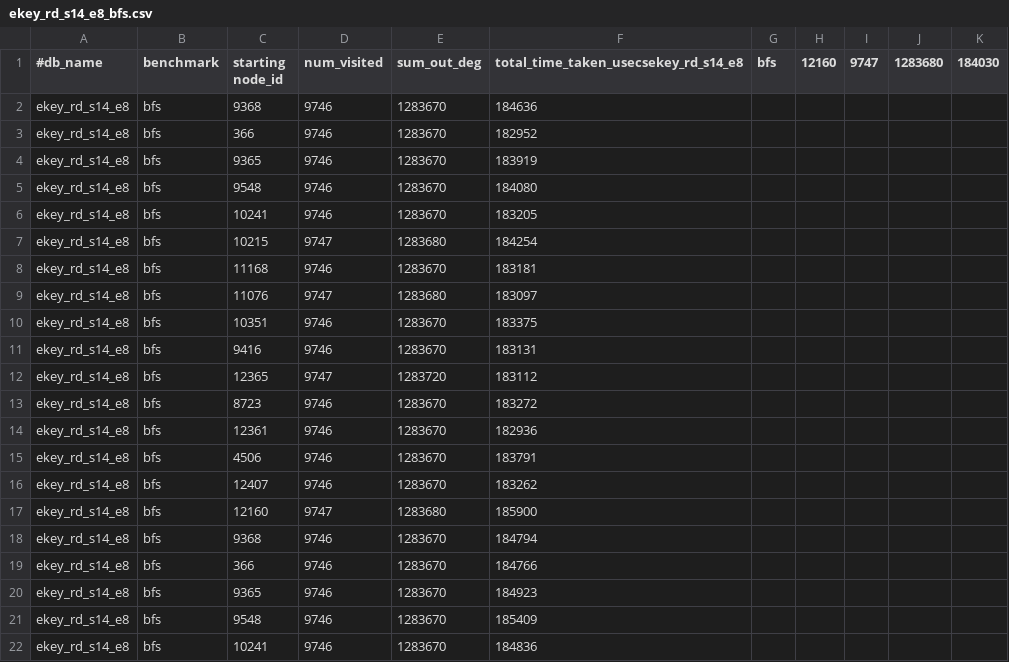
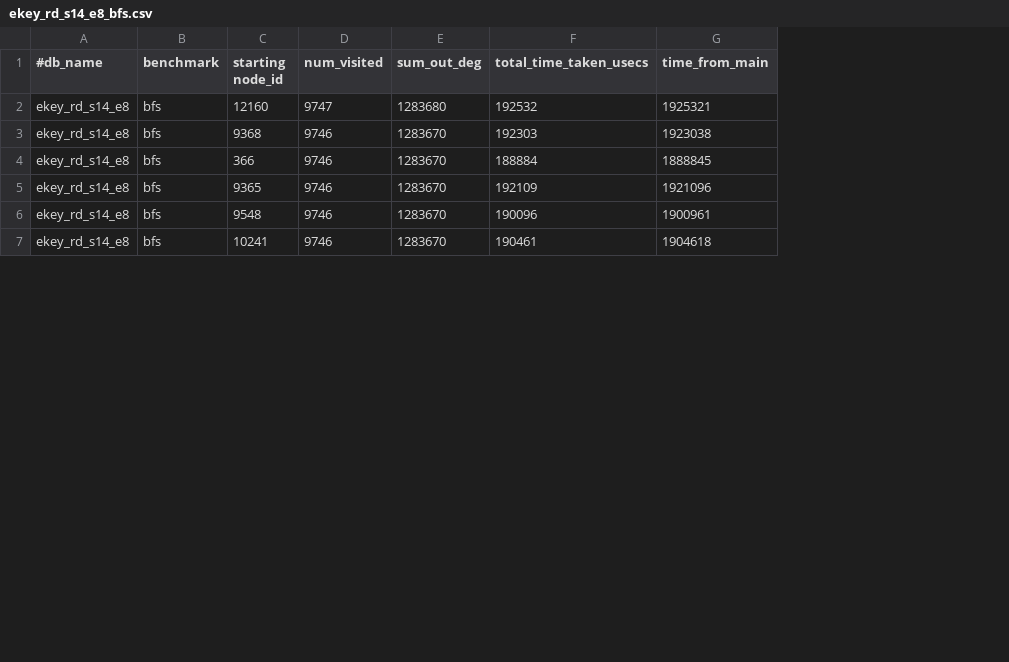
Before and after one commit to ubc-systopia/margraphita, a CSV file: outputs/ekey_rd_s14_e8_bfs.csv, drawn as a sheet; only a part is shown; removed rows and columns are numbered as before the commit, all else as after; the diff names each change by its address in the sheet, - before the commit and + after, or states it on an @@ line.

```diff
--- a/outputs/ekey_rd_s14_e8_bfs.csv
+++ b/outputs/ekey_rd_s14_e8_bfs.csv
-column F, row 1: total_time_taken_usecsekey_rd_s14_e8; rows 17-22: 185900 | 184794 | 184766 | 184923 | 185409 | 184836
-column G (bfs), empty
-column H (12160), empty
-column I (9747), empty
-column J (1283680), empty
-column K (184030), empty
+column F (total_time_taken_usecs), rows 2-7: 192532 | 192303 | 188884 | 192109 | 190096 | 190461
+column G (time_from_main), rows 2-7: 1925321 | 1923038 | 1888845 | 1921096 | 1900961 | 1904618
-row 2: ekey_rd_s14_e8 | bfs | 9368 | 9746 | 1283670 | 184636
-row 3: ekey_rd_s14_e8 | bfs | 366 | 9746 | 1283670 | 182952
-row 4: ekey_rd_s14_e8 | bfs | 9365 | 9746 | 1283670 | 183919
-row 5: ekey_rd_s14_e8 | bfs | 9548 | 9746 | 1283670 | 184080
-row 6: ekey_rd_s14_e8 | bfs | 10241 | 9746 | 1283670 | 183205
-row 7: ekey_rd_s14_e8 | bfs | 10215 | 9747 | 1283680 | 184254
-row 8: ekey_rd_s14_e8 | bfs | 11168 | 9746 | 1283670 | 183181
-row 9: ekey_rd_s14_e8 | bfs | 11076 | 9747 | 1283680 | 183097
-row 10: ekey_rd_s14_e8 | bfs | 10351 | 9746 | 1283670 | 183375
-row 11: ekey_rd_s14_e8 | bfs | 9416 | 9746 | 1283670 | 183131
-row 12: ekey_rd_s14_e8 | bfs | 12365 | 9747 | 1283720 | 183112
-row 13: ekey_rd_s14_e8 | bfs | 8723 | 9746 | 1283670 | 183272
-row 14: ekey_rd_s14_e8 | bfs | 12361 | 9746 | 1283670 | 182936
-row 15: ekey_rd_s14_e8 | bfs | 4506 | 9746 | 1283670 | 183791
-row 16: ekey_rd_s14_e8 | bfs | 12407 | 9746 | 1283670 | 183262
```
Also changed, not shown: outputs/adj_rd_s15_e8_bfs.csv, outputs/adj_rd_s16_e8_bfs.csv, 47 other files.
